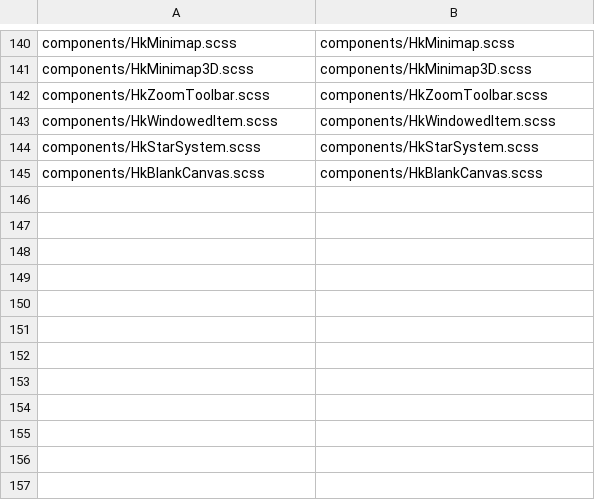
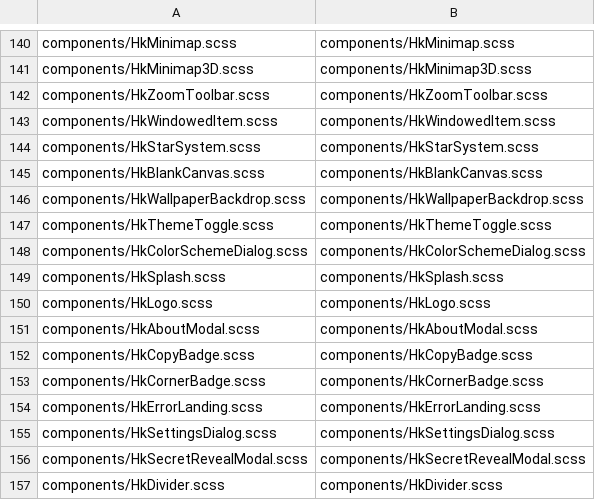
Before and after one commit to celestia-island/hikari, a TSV file: packages/components/src/styles/vue-mirror/manifest.tsv, drawn as a sheet; only a part is shown, gaps mark what is left out.

Commit message:
✨ Open the theme and misc wave with its shared sheets.

```diff
--- a/packages/components/src/styles/vue-mirror/manifest.tsv
+++ b/packages/components/src/styles/vue-mirror/manifest.tsv
@@ -145 +145,13 @@ components/HkStarSystem.scss	components/HkStarSystem.scss
 components/HkBlankCanvas.scss	components/HkBlankCanvas.scss
+components/HkWallpaperBackdrop.scss	components/HkWallpaperBackdrop.scss
+components/HkThemeToggle.scss	components/HkThemeToggle.scss
+components/HkColorSchemeDialog.scss	components/HkColorSchemeDialog.scss
+components/HkSplash.scss	components/HkSplash.scss
+components/HkLogo.scss	components/HkLogo.scss
+components/HkAboutModal.scss	components/HkAboutModal.scss
+components/HkCopyBadge.scss	components/HkCopyBadge.scss
+components/HkCornerBadge.scss	components/HkCornerBadge.scss
+components/HkErrorLanding.scss	components/HkErrorLanding.scss
+components/HkSettingsDialog.scss	components/HkSettingsDialog.scss
+components/HkSecretRevealModal.scss	components/HkSecretRevealModal.scss
+components/HkDivider.scss	components/HkDivider.scss
```
Also changed, not shown: 14 other files.
